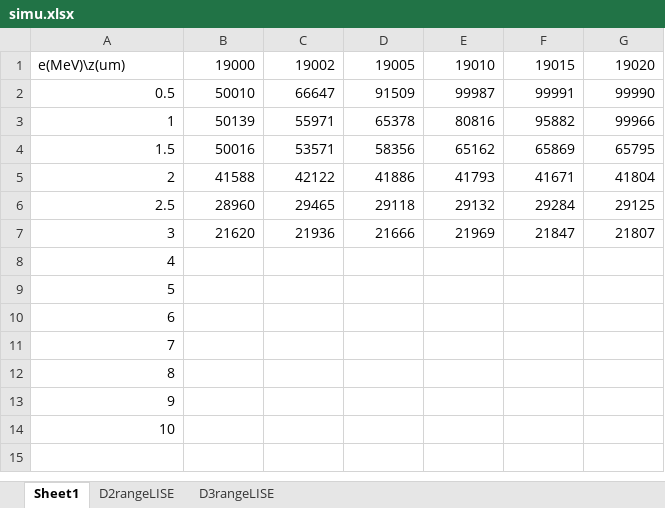
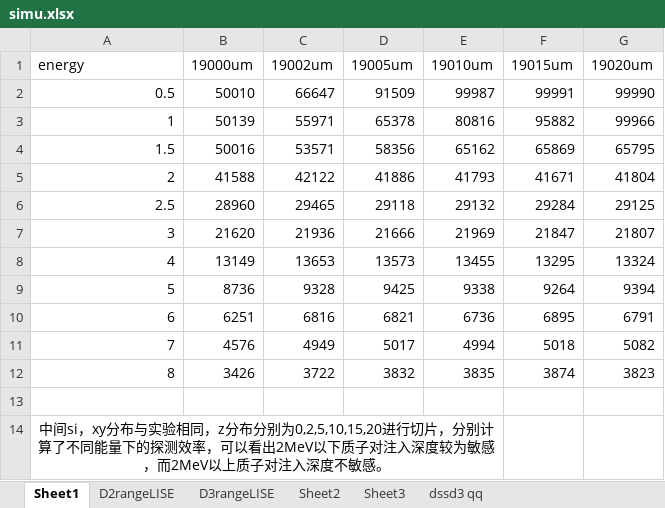
Before and after one commit to mission-young/G4Simulation, an Excel workbook: simu.xlsx, sheet Sheet1, drawn as a sheet; values as stored, in another font and other column widths than the file's, no borders; charts and pictures not drawn; removed rows and columns are numbered as before the commit, all else as after; the diff names each change by its address in the sheet, - before the commit and + after, or states it on an @@ line.

```diff
--- a/simu.xlsx (sheet Sheet1)
+++ b/simu.xlsx (sheet Sheet1)
+sheet tab: Sheet2
+sheet tab: Sheet3
+sheet tab: dssd3 qq
-row 1: e(MeV)\z(um) | 19000 | 19002 | 19005 | 19010 | 19015 | 19020
+row 1: energy | 19000um | 19002um | 19005um | 19010um | 19015um | 19020um
-B8: (empty)
+B8: 13149
-C8: (empty)
+C8: 13653
-D8: (empty)
+D8: 13573
-E8: (empty)
+E8: 13455
-F8: (empty)
+F8: 13295
-G8: (empty)
+G8: 13324
-B9: (empty)
+B9: 8736
-C9: (empty)
+C9: 9328
-D9: (empty)
+D9: 9425
-E9: (empty)
+E9: 9338
-F9: (empty)
+F9: 9264
-G9: (empty)
+G9: 9394
-B10: (empty)
+B10: 6251
-C10: (empty)
+C10: 6816
-D10: (empty)
+D10: 6821
-E10: (empty)
+E10: 6736
-F10: (empty)
+F10: 6895
-G10: (empty)
+G10: 6791
-B11: (empty)
+B11: 4576
-C11: (empty)
+C11: 4949
-D11: (empty)
+D11: 5017
-E11: (empty)
+E11: 4994
-F11: (empty)
+F11: 5018
-G11: (empty)
+G11: 5082
-B12: (empty)
+B12: 3426
-C12: (empty)
+C12: 3722
-D12: (empty)
+D12: 3832
-E12: (empty)
+E12: 3835
-F12: (empty)
+F12: 3874
-G12: (empty)
+G12: 3823
-A13: 9
+A13: (empty)
-A14: 10
+A14: 中间si，xy分布与实验相同，z分布分别为0,2,5,10,15,20进行切片，分别计算了不同能量下的探测效率，可以看出2MeV以下质子对注入深度较为敏感，而2MeV以上质子对注入深度不敏感。
-A14 alignment: right
+A14 alignment: center
+A14:E14 merged
```
Also changed, not shown: charts or pictures, 3 other files.
